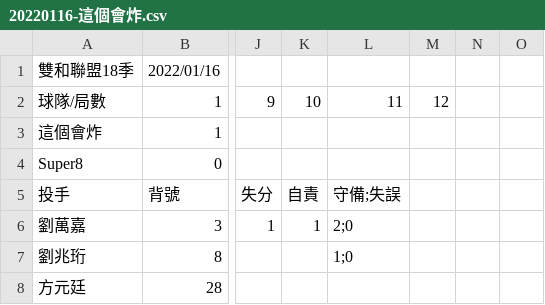
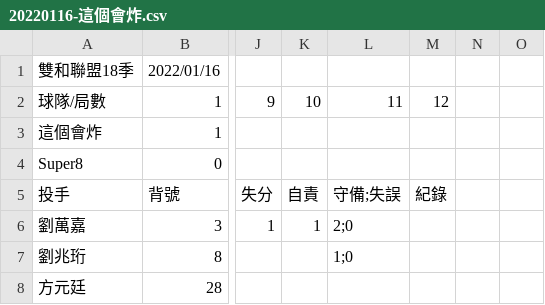
Before and after one commit to super8baseball/super8baseball.github.io, a CSV file: resources/20220116-這個會炸.csv, drawn as a sheet; only a part is shown, gaps mark what is left out; the diff names each change by its address in the sheet, - before the commit and + after, or states it on an @@ line.

```diff
--- a/resources/20220116-這個會炸.csv
+++ b/resources/20220116-這個會炸.csv
-M5: (empty)
+M5: 紀錄
```
Also changed, not shown: 13 other files.
